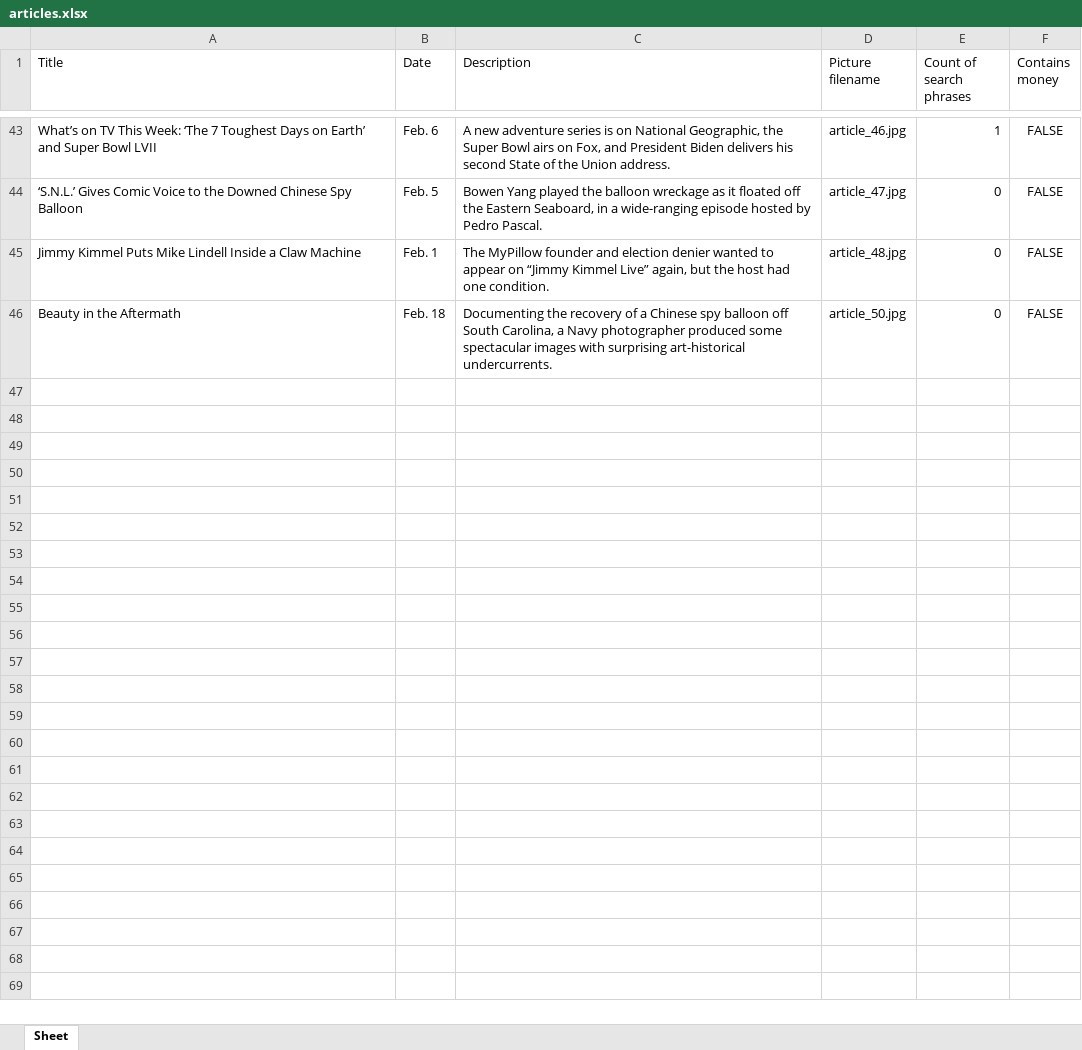
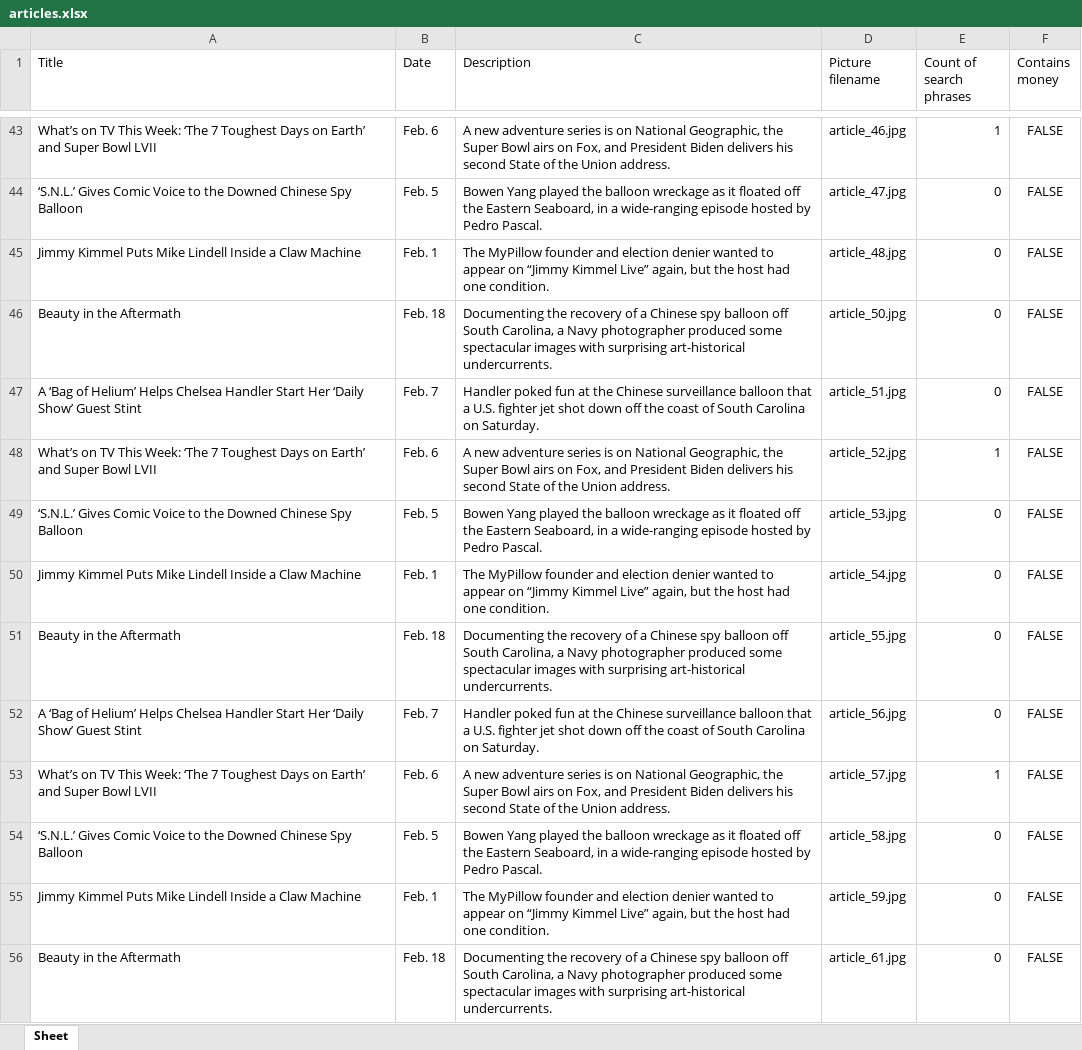
Before and after one commit to MalcerOne/theFunctionary, an Excel workbook: articles.xlsx, sheet Sheet, drawn as a sheet; only a part is shown, gaps mark what is left out; values as stored, in another font and other column widths than the file's, no borders; the diff names each change by its address in the sheet, - before the commit and + after, or states it on an @@ line.

```diff
--- a/articles.xlsx (sheet Sheet)
+++ b/articles.xlsx (sheet Sheet)
+row 47: A ‘Bag of Helium’ Helps Chelsea Handler Start Her ‘Daily Show’ Guest Stint | Feb. 7 | Handler poked fun at the Chinese surveillance balloon that a U.S. fighter jet shot down off the coast of South Carolina on Saturday. | article_51.jpg | 0 | FALSE
+row 48: What’s on TV This Week: ‘The 7 Toughest Days on Earth’ and Super Bowl LVII | Feb. 6 | A new adventure series is on National Geographic, the Super Bowl airs on Fox, and President Biden delivers his second State of the Union address. | article_52.jpg | 1 | FALSE
+row 49: ‘S.N.L.’ Gives Comic Voice to the Downed Chinese Spy Balloon | Feb. 5 | Bowen Yang played the balloon wreckage as it floated off the Eastern Seaboard, in a wide-ranging episode hosted by Pedro Pascal. | article_53.jpg | 0 | FALSE
+row 50: Jimmy Kimmel Puts Mike Lindell Inside a Claw Machine | Feb. 1 | The MyPillow founder and election denier wanted to appear on “Jimmy Kimmel Live” again, but the host had one condition. | article_54.jpg | 0 | FALSE
+row 51: Beauty in the Aftermath | Feb. 18 | Documenting the recovery of a Chinese spy balloon off South Carolina, a Navy photographer produced some spectacular images with surprising art-historical undercurrents. | article_55.jpg | 0 | FALSE
+row 52: A ‘Bag of Helium’ Helps Chelsea Handler Start Her ‘Daily Show’ Guest Stint | Feb. 7 | Handler poked fun at the Chinese surveillance balloon that a U.S. fighter jet shot down off the coast of South Carolina on Saturday. | article_56.jpg | 0 | FALSE
+row 53: What’s on TV This Week: ‘The 7 Toughest Days on Earth’ and Super Bowl LVII | Feb. 6 | A new adventure series is on National Geographic, the Super Bowl airs on Fox, and President Biden delivers his second State of the Union address. | article_57.jpg | 1 | FALSE
+row 54: ‘S.N.L.’ Gives Comic Voice to the Downed Chinese Spy Balloon | Feb. 5 | Bowen Yang played the balloon wreckage as it floated off the Eastern Seaboard, in a wide-ranging episode hosted by Pedro Pascal. | article_58.jpg | 0 | FALSE
+row 55: Jimmy Kimmel Puts Mike Lindell Inside a Claw Machine | Feb. 1 | The MyPillow founder and election denier wanted to appear on “Jimmy Kimmel Live” again, but the host had one condition. | article_59.jpg | 0 | FALSE
+row 56: Beauty in the Aftermath | Feb. 18 | Documenting the recovery of a Chinese spy balloon off South Carolina, a Navy photographer produced some spectacular images with surprising art-historical undercurrents. | article_61.jpg | 0 | FALSE
```
Also changed, not shown: 57 other files.
